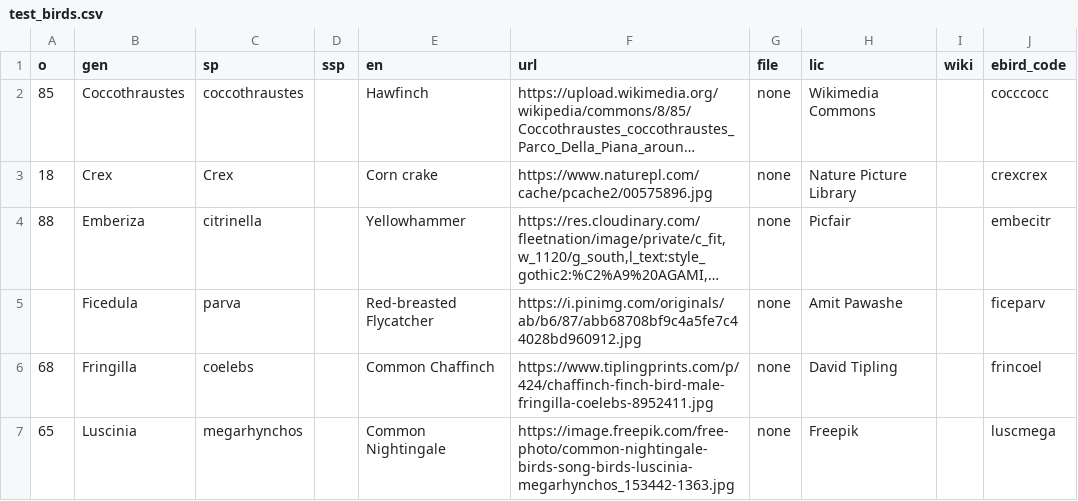
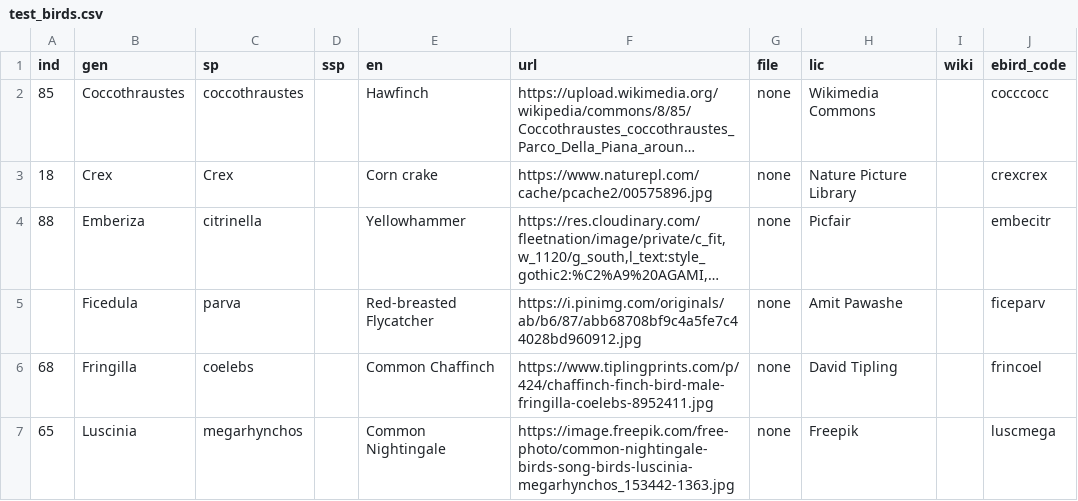
Before and after one commit to eigennerd/AvianClassifier, a CSV file: data/test_birds.csv, drawn as a sheet; only a part is shown; long unchanged cells end in …; the diff names each change by its address in the sheet, - before the commit and + after, or states it on an @@ line.

```diff
--- a/data/test_birds.csv
+++ b/data/test_birds.csv
-A1: o
+A1: ind
```
Also changed, not shown: 5 other files.
